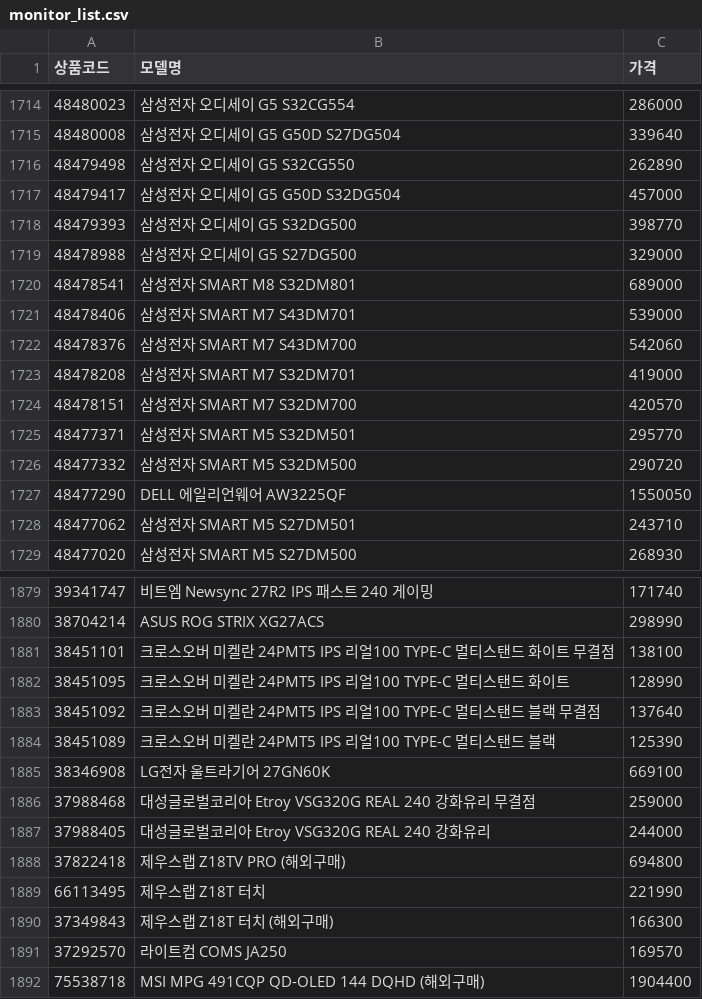
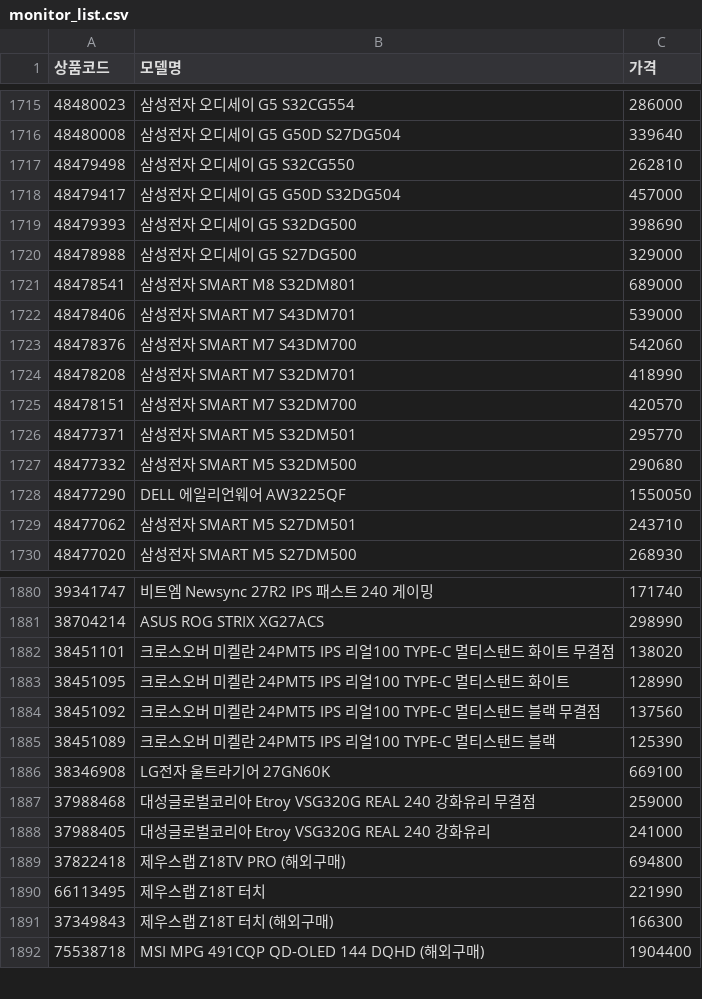
Before and after one commit to kwondohoon1/danawa-monitor-crawler, a CSV file: monitor_list.csv, drawn as a sheet; only a part is shown, gaps mark what is left out; the diff covers the shown part only.

```diff
--- a/monitor_list.csv
+++ b/monitor_list.csv
@@ -1715,5 +1716,5 @@
 48480008,삼성전자 오디세이 G5 G50D S27DG504,339640
-48479498,삼성전자 오디세이 G5 S32CG550,262890
+48479498,삼성전자 오디세이 G5 S32CG550,262810
 48479417,삼성전자 오디세이 G5 G50D S32DG504,457000
-48479393,삼성전자 오디세이 G5 S32DG500,398770
+48479393,삼성전자 오디세이 G5 S32DG500,398690
 48478988,삼성전자 오디세이 G5 S27DG500,329000
@@ -1722,6 +1723,6 @@
 48478376,삼성전자 SMART M7 S43DM700,542060
-48478208,삼성전자 SMART M7 S32DM701,419000
+48478208,삼성전자 SMART M7 S32DM701,418990
 48478151,삼성전자 SMART M7 S32DM700,420570
 48477371,삼성전자 SMART M5 S32DM501,295770
-48477332,삼성전자 SMART M5 S32DM500,290720
+48477332,삼성전자 SMART M5 S32DM500,290680
 48477290,DELL 에일리언웨어 AW3225QF,1550050
@@ -1880,5 +1881,5 @@
 38704214,ASUS ROG STRIX XG27ACS,298990
-38451101,크로스오버 미켈란 24PMT5 IPS 리얼100 TYPE-C 멀티스탠드 화이트 무결점,138100
+38451101,크로스오버 미켈란 24PMT5 IPS 리얼100 TYPE-C 멀티스탠드 화이트 무결점,138020
 38451095,크로스오버 미켈란 24PMT5 IPS 리얼100 TYPE-C 멀티스탠드 화이트,128990
-38451092,크로스오버 미켈란 24PMT5 IPS 리얼100 TYPE-C 멀티스탠드 블랙 무결점,137640
+38451092,크로스오버 미켈란 24PMT5 IPS 리얼100 TYPE-C 멀티스탠드 블랙 무결점,137560
 38451089,크로스오버 미켈란 24PMT5 IPS 리얼100 TYPE-C 멀티스탠드 블랙,125390
@@ -1886,3 +1887,3 @@
 37988468,대성글로벌코리아 Etroy VSG320G REAL 240 강화유리 무결점,259000
-37988405,대성글로벌코리아 Etroy VSG320G REAL 240 강화유리,244000
+37988405,대성글로벌코리아 Etroy VSG320G REAL 240 강화유리,241000
 37822418,제우스랩 Z18TV PRO (해외구매),694800
@@ -1890,3 +1891,2 @@
 37349843,제우스랩 Z18T 터치 (해외구매),166300
-37292570,라이트컴 COMS JA250,169570
 75538718,MSI MPG 491CQP QD-OLED 144 DQHD (해외구매),1904400
```
Also changed, not shown: 6 added rows and 86 edited cells elsewhere in this file.
